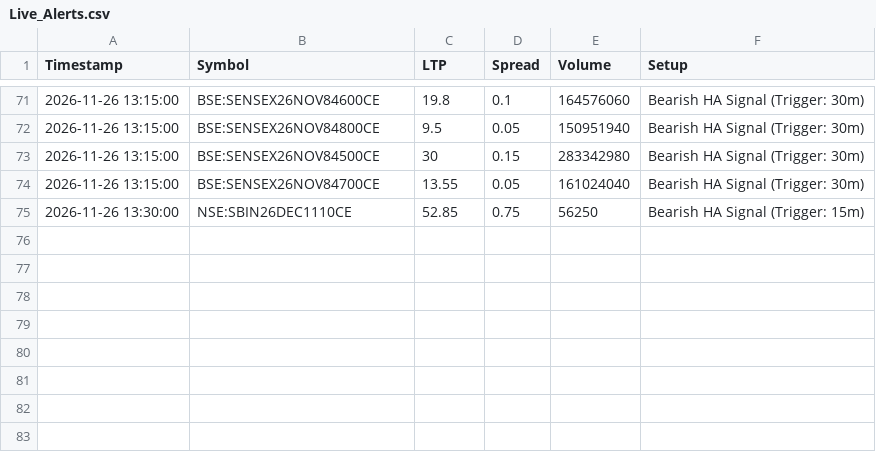
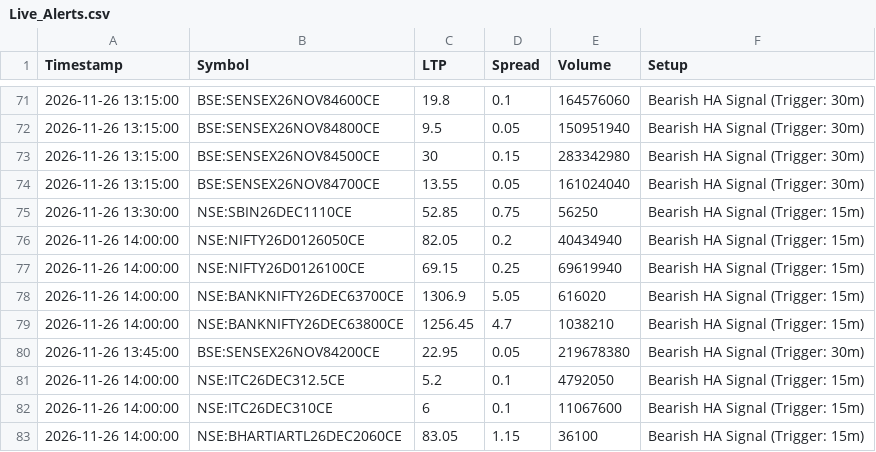
Before and after one commit to ankitkadam0100-a11y/venus-phase1, a CSV file: state/Live_Alerts.csv, drawn as a sheet; only a part is shown, gaps mark what is left out; the diff names each change by its address in the sheet, - before the commit and + after, or states it on an @@ line.

Commit message:
venus state

```diff
--- a/state/Live_Alerts.csv
+++ b/state/Live_Alerts.csv
+row 76: 2026-11-26 14:00:00 | NSE:NIFTY26D0126050CE | 82.05 | 0.2 | 40434940 | Bearish HA Signal (Trigger: 15m)
+row 77: 2026-11-26 14:00:00 | NSE:NIFTY26D0126100CE | 69.15 | 0.25 | 69619940 | Bearish HA Signal (Trigger: 15m)
+row 78: 2026-11-26 14:00:00 | NSE:BANKNIFTY26DEC63700CE | 1306.9 | 5.05 | 616020 | Bearish HA Signal (Trigger: 15m)
+row 79: 2026-11-26 14:00:00 | NSE:BANKNIFTY26DEC63800CE | 1256.45 | 4.7 | 1038210 | Bearish HA Signal (Trigger: 15m)
+row 80: 2026-11-26 13:45:00 | BSE:SENSEX26NOV84200CE | 22.95 | 0.05 | 219678380 | Bearish HA Signal (Trigger: 30m)
+row 81: 2026-11-26 14:00:00 | NSE:ITC26DEC312.5CE | 5.2 | 0.1 | 4792050 | Bearish HA Signal (Trigger: 15m)
+row 82: 2026-11-26 14:00:00 | NSE:ITC26DEC310CE | 6 | 0.1 | 11067600 | Bearish HA Signal (Trigger: 15m)
+row 83: 2026-11-26 14:00:00 | NSE:BHARTIARTL26DEC2060CE | 83.05 | 1.15 | 36100 | Bearish HA Signal (Trigger: 15m)
```
Also changed, not shown: 1 other file.
